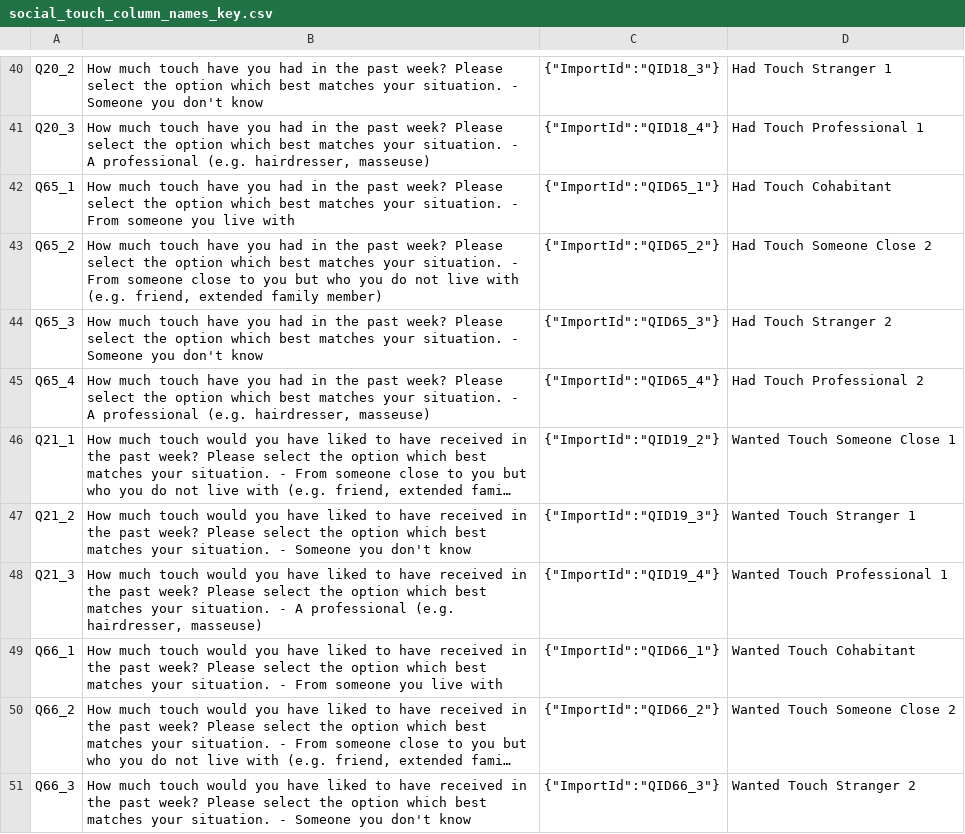
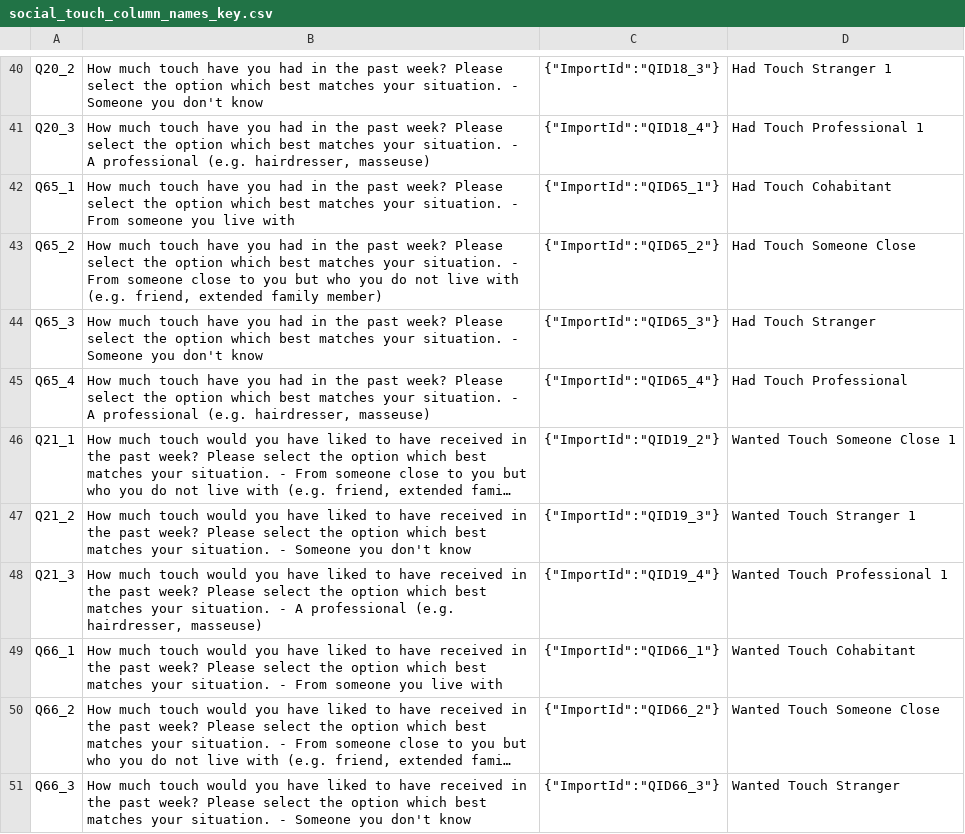
Before and after one commit to SDAMcIntyre/Pandemic-touch, a CSV file: social_touch_column_names_key.csv, drawn as a sheet; only a part is shown, gaps mark what is left out; long unchanged cells end in …; the diff covers the shown part only; the diff names each change by its address in the sheet, - before the commit and + after, or states it on an @@ line.

Commit message:
updated variable names for merged duplicates

```diff
--- a/social_touch_column_names_key.csv
+++ b/social_touch_column_names_key.csv
-D43: Had Touch Someone Close 2
+D43: Had Touch Someone Close
-D44: Had Touch Stranger 2
+D44: Had Touch Stranger
-D45: Had Touch Professional 2
+D45: Had Touch Professional
-D50: Wanted Touch Someone Close 2
+D50: Wanted Touch Someone Close
-D51: Wanted Touch Stranger 2
+D51: Wanted Touch Stranger
```
Also changed, not shown: 7 edited cells elsewhere in this file, 2 other files.
